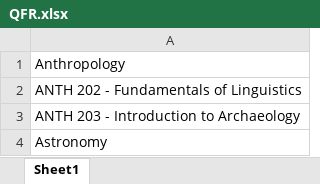
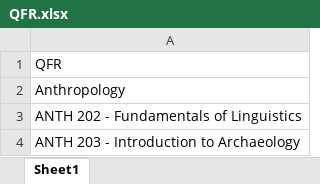
Before and after one commit to rdgleeson/occs364s19-degreepath, an Excel workbook: QFR.xlsx, sheet Sheet1, drawn as a sheet; only a part is shown; the shorter side is filled out with more unchanged rows; values as stored, in another font and other column widths than the file's, no borders; the diff names each change by its address in the sheet, - before the commit and + after, or states it on an @@ line.

```diff
--- a/QFR.xlsx (sheet Sheet1)
+++ b/QFR.xlsx (sheet Sheet1)
+row 1: QFR
```
Also changed, not shown: cultural_diversity.xlsx, writing_intensive.xlsx, 4 other files.
